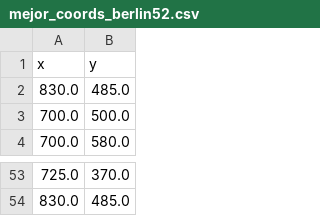
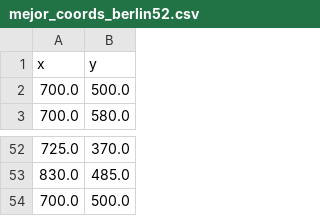
Before and after one commit to pausa11/computacion-blanda, a CSV file: acoEntregaII/mejor_coords_berlin52.csv, drawn as a sheet; only a part is shown, gaps mark what is left out.

```diff
--- a/acoEntregaII/mejor_coords_berlin52.csv
+++ b/acoEntregaII/mejor_coords_berlin52.csv
@@ -1,3 +1,2 @@
 x,y
-830.0,485.0
 700.0,500.0
@@ -54 +53,2 @@ x,y
 830.0,485.0
+700.0,500.0
```
Also changed, not shown: acoEntregaII/resultados_berlin52.csv, acoEntregaII/resultados_burma14.csv, 15 other files.
